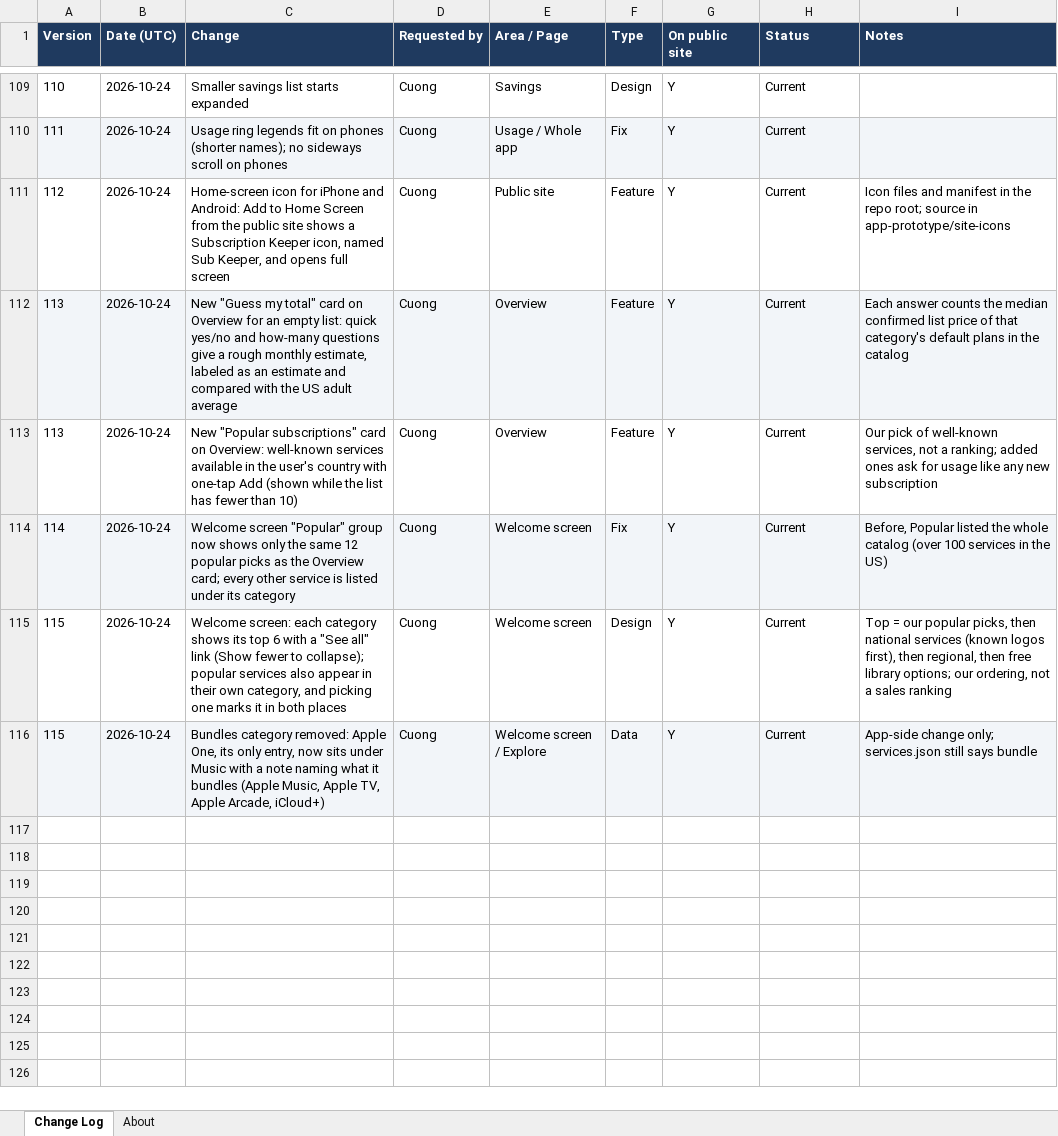
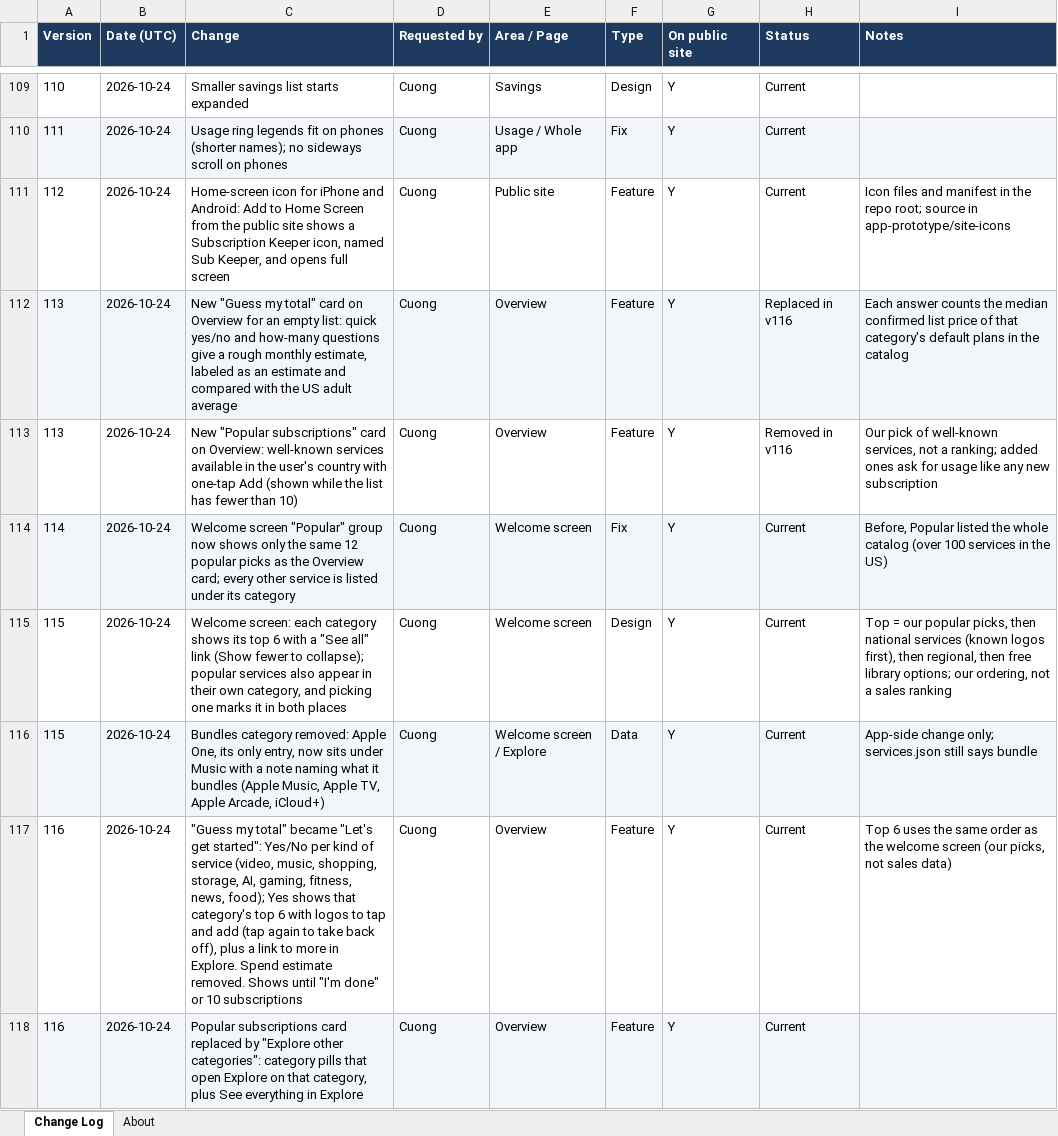
Before and after one commit to cquach1004/Subscription-keeper, an Excel workbook: changelog/change-log.xlsx, sheet Change Log, drawn as a sheet; only a part is shown, gaps mark what is left out; values as stored, in another font and other column widths than the file's, no borders; the diff names each change by its address in the sheet, - before the commit and + after, or states it on an @@ line.

```diff
--- a/changelog/change-log.xlsx (sheet Change Log)
+++ b/changelog/change-log.xlsx (sheet Change Log)
-H112 (Status): Current
+H112 (Status): Replaced in v116
-H113 (Status): Current
+H113 (Status): Removed in v116
+row 117: 116 | 2026-10-24 | "Guess my total" became "Let's get started": Yes/No per kind of service (video, music, shopping, storage, AI, gaming, fitness, news, food); Yes shows that category's top 6 with logos to tap and add (tap again to take back off), plus a link to more in Explore. Spend estimate removed. Shows until "I'm done" or 10 subscriptions | Cuong | Overview | Feature | Y | Current | Top 6 uses the same order as the welcome screen (our picks, not sales data)
+row 118: 116 | 2026-10-24 | Popular subscriptions card replaced by "Explore other categories": category pills that open Explore on that category, plus See everything in Explore | Cuong | Overview | Feature | Y | Current
```
Also changed, not shown: 4 other files.
